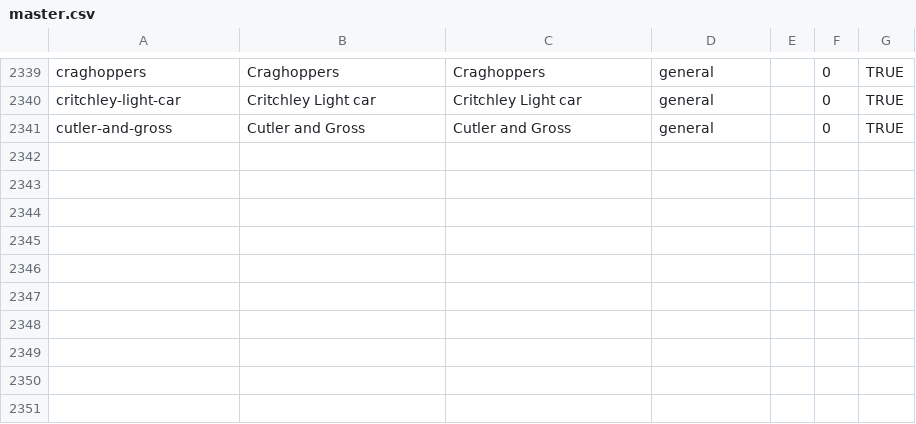
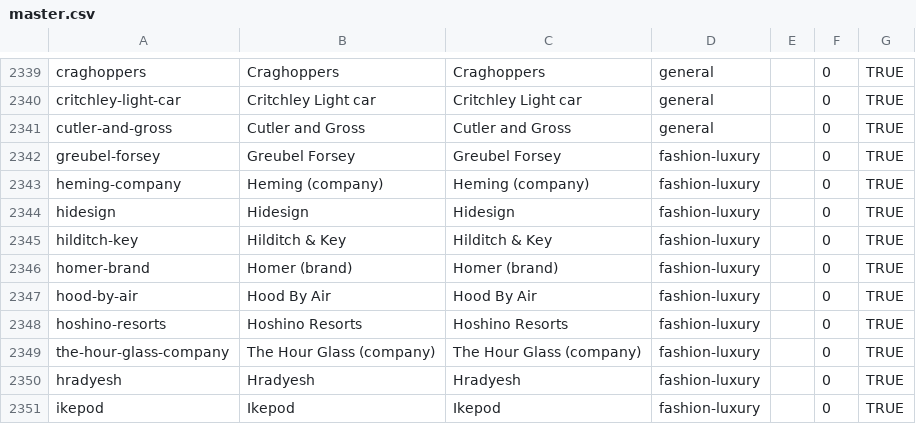
Before and after one commit to wqf2956041-star/pinpai-ai-in, a CSV file: master.csv, drawn as a sheet; only a part is shown, gaps mark what is left out; the diff names each change by its address in the sheet, - before the commit and + after, or states it on an @@ line.

Commit message:
batch add 10 brands: Greubel Forsey, Heming (company), Hidesign, Hilditch & Key, Homer (brand), Hood By Air, Hoshino Resorts, The Hour Glass (company), Hradyesh, Ikepod

```diff
--- a/master.csv
+++ b/master.csv
+row 2342: greubel-forsey | Greubel Forsey | Greubel Forsey | fashion-luxury |  | 0 | TRUE
+row 2343: heming-company | Heming (company) | Heming (company) | fashion-luxury |  | 0 | TRUE
+row 2344: hidesign | Hidesign | Hidesign | fashion-luxury |  | 0 | TRUE
+row 2345: hilditch-key | Hilditch & Key | Hilditch & Key | fashion-luxury |  | 0 | TRUE
+row 2346: homer-brand | Homer (brand) | Homer (brand) | fashion-luxury |  | 0 | TRUE
+row 2347: hood-by-air | Hood By Air | Hood By Air | fashion-luxury |  | 0 | TRUE
+row 2348: hoshino-resorts | Hoshino Resorts | Hoshino Resorts | fashion-luxury |  | 0 | TRUE
+row 2349: the-hour-glass-company | The Hour Glass (company) | The Hour Glass (company) | fashion-luxury |  | 0 | TRUE
+row 2350: hradyesh | Hradyesh | Hradyesh | fashion-luxury |  | 0 | TRUE
+row 2351: ikepod | Ikepod | Ikepod | fashion-luxury |  | 0 | TRUE
```
Also changed, not shown: 26 other files.
